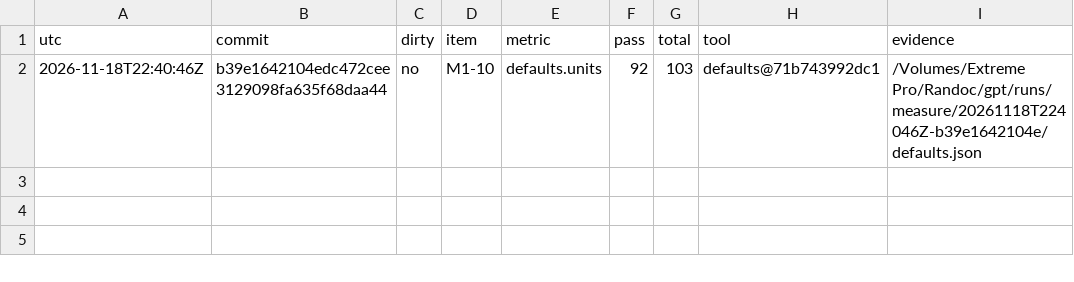
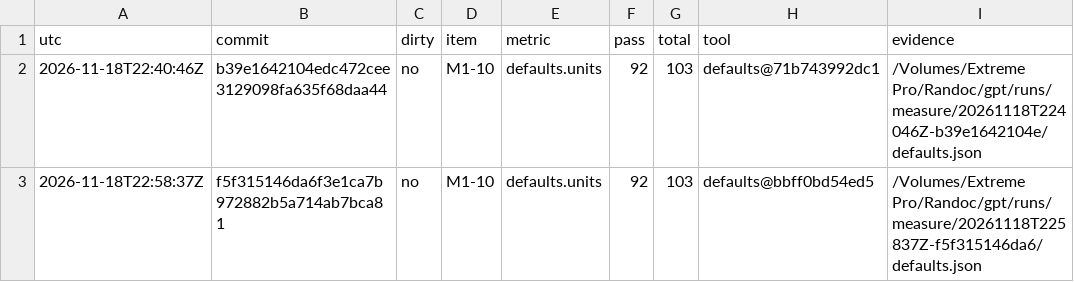
Before and after one commit to dvgyl/randoc, a TSV file: plan/scoreboard/M1-10.tsv, drawn as a sheet; the diff names each change by its address in the sheet, - before the commit and + after, or states it on an @@ line.

Commit message:
chore(scoreboard): record the revised defaults result [M1-10]

```diff
--- a/plan/scoreboard/M1-10.tsv
+++ b/plan/scoreboard/M1-10.tsv
+row 3: 2026-11-18T22:58:37Z | f5f315146da6f3e1ca7b972882b5a714ab7bca81 | no | M1-10 | defaults.units | 92 | 103 | defaults@bbff0bd54ed5 | /Volumes/Extreme Pro/Randoc/gpt/runs/measure/20261118T225837Z-f5f315146da6/defaults.json
```
